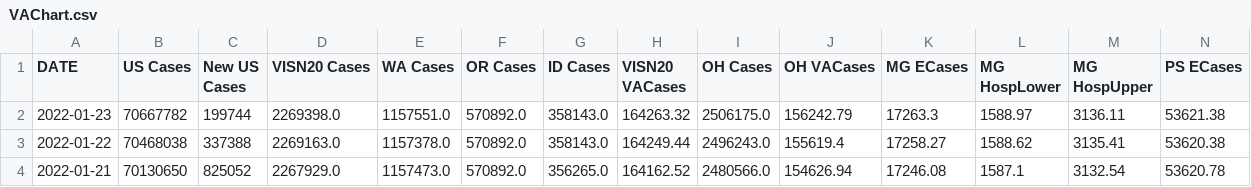
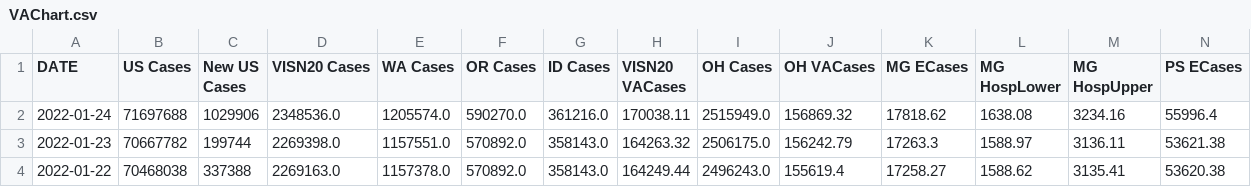
Before and after one commit to Sharma6614/VACCTTest, a CSV file: VAChart.csv, drawn as a sheet; only a part is shown; the shorter side is filled out with more unchanged rows; rows hold the shown columns only; the diff names each change by its address in the sheet, - before the commit and + after, or states it on an @@ line.

```diff
--- a/VAChart.csv
+++ b/VAChart.csv
+row 2: 2022-01-24 | 71697688 | 1029906 | 2348536.0 | 1205574.0 | 590270.0 | 361216.0 | 170038.11 | 2515949.0 | 156869.32 | 17818.62 | 1638.08 | 3234.16 | 55996.4
```
Also changed, not shown: CCTVAChart2.csv, CountyVACOVID.csv.
